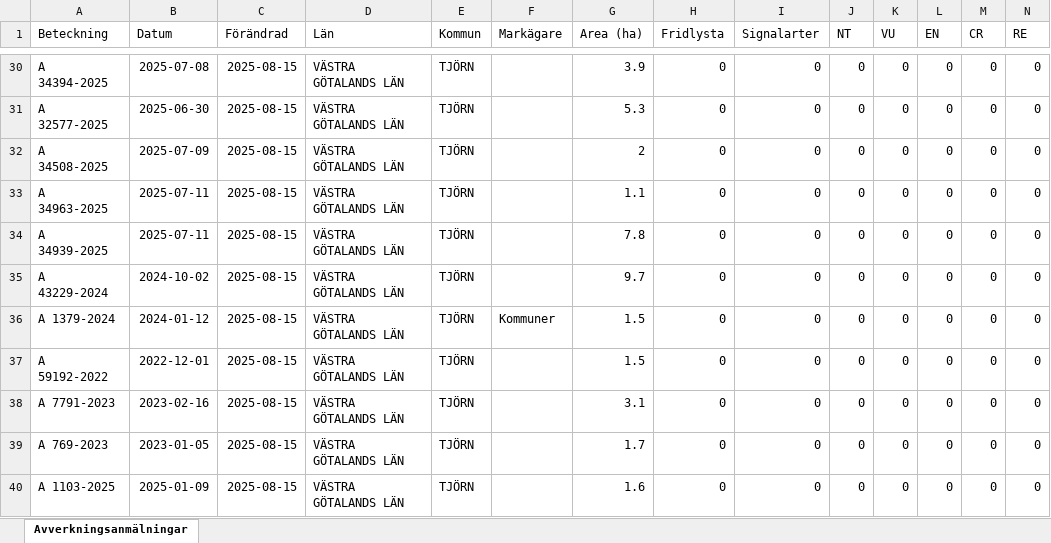
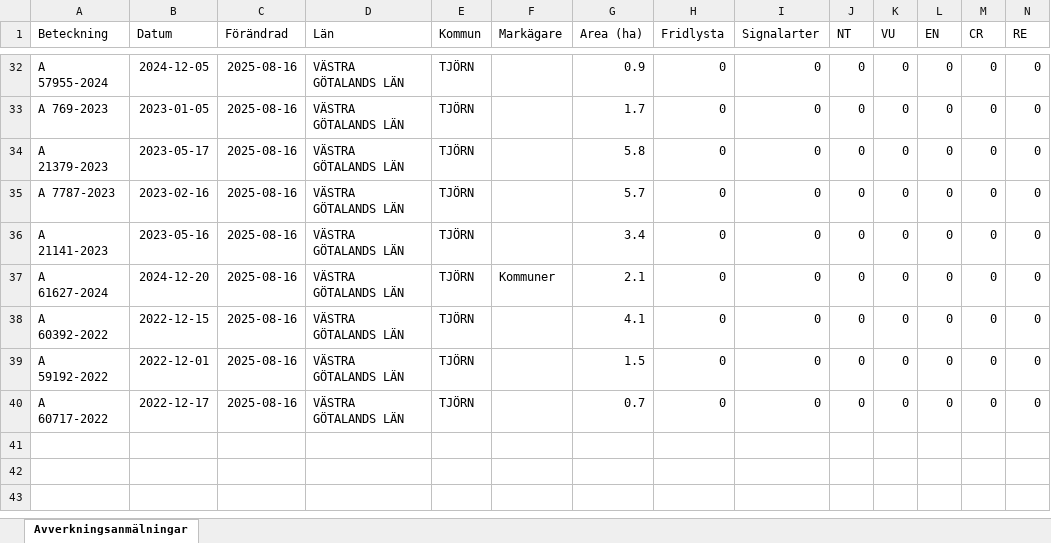
Before and after one commit to klasma/Logging_1419, an Excel workbook: Översikt TJÖRN.xlsx, sheet Avverkningsanmälningar, drawn as a sheet; only a part is shown, gaps mark what is left out; values as stored, in another font and other column widths than the file's, no borders; removed rows and columns are numbered as before the commit, all else as after; rows hold the shown columns only; the diff covers the shown part only; the diff names each change by its address in the sheet, - before the commit and + after, or states it on an @@ line.

```diff
--- a/Översikt TJÖRN.xlsx (sheet Avverkningsanmälningar)
+++ b/Översikt TJÖRN.xlsx (sheet Avverkningsanmälningar)
-A32 (Beteckning): A 34394-2025
+A32 (Beteckning): A 57955-2024
-B32 (Datum): 2025-07-08
+B32 (Datum): 2024-12-05
-C32:C40 (Förändrad): 2025-08-15
+C32:C40 (Förändrad): 2025-08-16
-G32 (Area (ha)): 3.9
+G32 (Area (ha)): 0.9
-A33 (Beteckning): A 32577-2025
+A33 (Beteckning): A 769-2023
-B33 (Datum): 2025-06-30
+B33 (Datum): 2023-01-05
-G33 (Area (ha)): 5.3
+G33 (Area (ha)): 1.7
-A34 (Beteckning): A 34508-2025
+A34 (Beteckning): A 21379-2023
-B34 (Datum): 2025-07-09
+B34 (Datum): 2023-05-17
-G34 (Area (ha)): 2
+G34 (Area (ha)): 5.8
-A35 (Beteckning): A 34963-2025
+A35 (Beteckning): A 7787-2023
-B35 (Datum): 2025-07-11
+B35 (Datum): 2023-02-16
-G35 (Area (ha)): 1.1
+G35 (Area (ha)): 5.7
-A36 (Beteckning): A 34939-2025
+A36 (Beteckning): A 21141-2023
-B36 (Datum): 2025-07-11
+B36 (Datum): 2023-05-16
-G36 (Area (ha)): 7.8
+G36 (Area (ha)): 3.4
-A37 (Beteckning): A 43229-2024
+A37 (Beteckning): A 61627-2024
-B37 (Datum): 2024-10-02
+B37 (Datum): 2024-12-20
-F37 (Markägare): (empty)
+F37 (Markägare): Kommuner
-G37 (Area (ha)): 9.7
+G37 (Area (ha)): 2.1
-A38 (Beteckning): A 1379-2024
+A38 (Beteckning): A 60392-2022
-B38 (Datum): 2024-01-12
+B38 (Datum): 2022-12-15
-F38 (Markägare): Kommuner
+F38 (Markägare): (empty)
-G38 (Area (ha)): 1.5
+G38 (Area (ha)): 4.1
-A40 (Beteckning): A 7791-2023
+A40 (Beteckning): A 60717-2022
-B40 (Datum): 2023-02-16
+B40 (Datum): 2022-12-17
-G40 (Area (ha)): 3.1
+G40 (Area (ha)): 0.7
-row 39: A 769-2023 | 2023-01-05 | 2025-08-15 | VÄSTRA GÖTALANDS LÄN | TJÖRN |  | 1.7 | 0 | 0 | 0 | 0 | 0 | 0 | 0
-row 40: A 1103-2025 | 2025-01-09 | 2025-08-15 | VÄSTRA GÖTALANDS LÄN | TJÖRN |  | 1.6 | 0 | 0 | 0 | 0 | 0 | 0 | 0
```
Also changed, not shown: 4 added rows, 2 removed rows and 78 edited cells elsewhere in this sheet, artfynd/A 44608-2020 artfynd.xlsx, 5 other files.
